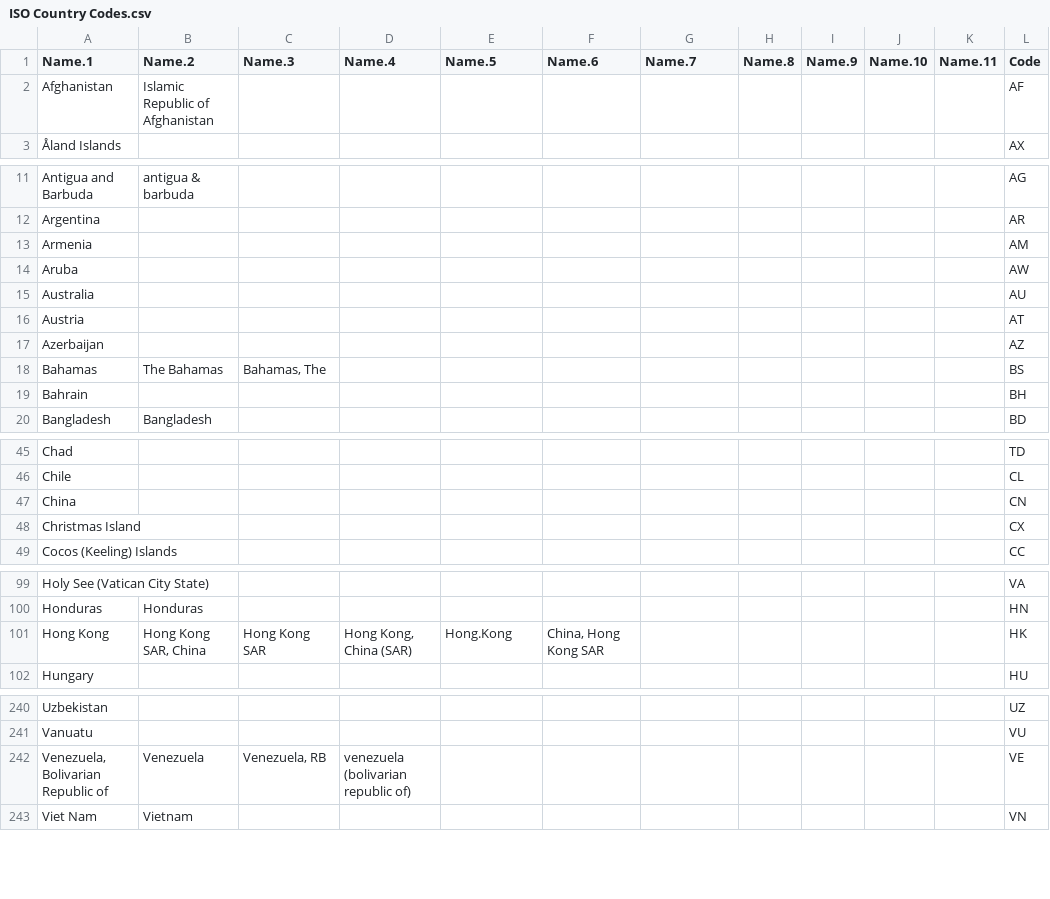
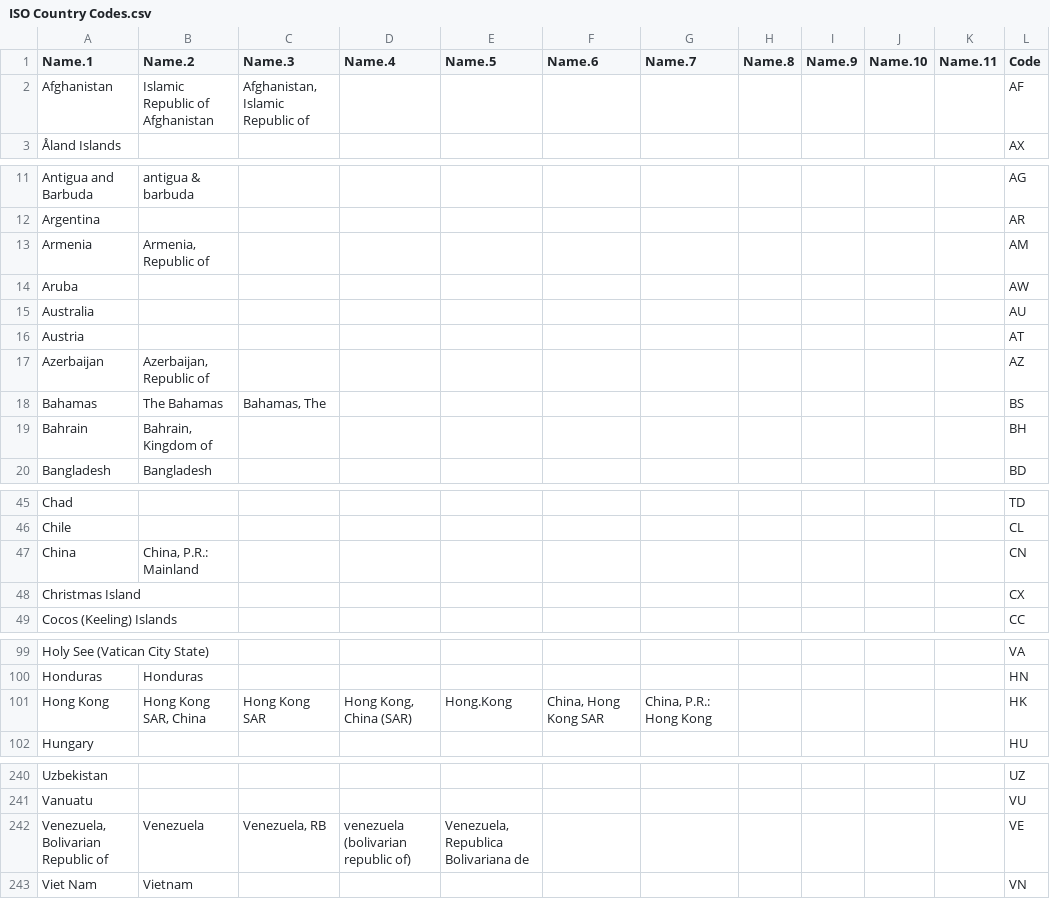
Before and after one commit to JeremyBowyer/Assign_ISO, a CSV file: ISO Country Codes.csv, drawn as a sheet; only a part is shown, gaps mark what is left out; the diff covers the shown part only; the diff names each change by its address in the sheet, - before the commit and + after, or states it on an @@ line.

Commit message:
Added more alternative names for various countries

```diff
--- a/ISO Country Codes.csv
+++ b/ISO Country Codes.csv
-C2 (Name.3): (empty)
+C2 (Name.3): Afghanistan, Islamic Republic of
-B13 (Name.2): (empty)
+B13 (Name.2): Armenia, Republic of
-B17 (Name.2): (empty)
+B17 (Name.2): Azerbaijan, Republic of
-B19 (Name.2): (empty)
+B19 (Name.2): Bahrain, Kingdom of
-B47 (Name.2): (empty)
+B47 (Name.2): China, P.R.: Mainland
-G101 (Name.7): (empty)
+G101 (Name.7): China, P.R.: Hong Kong
-E242 (Name.5): (empty)
+E242 (Name.5): Venezuela, Republica Bolivariana de
```
Also changed, not shown: 1 edited cell elsewhere in this file.
